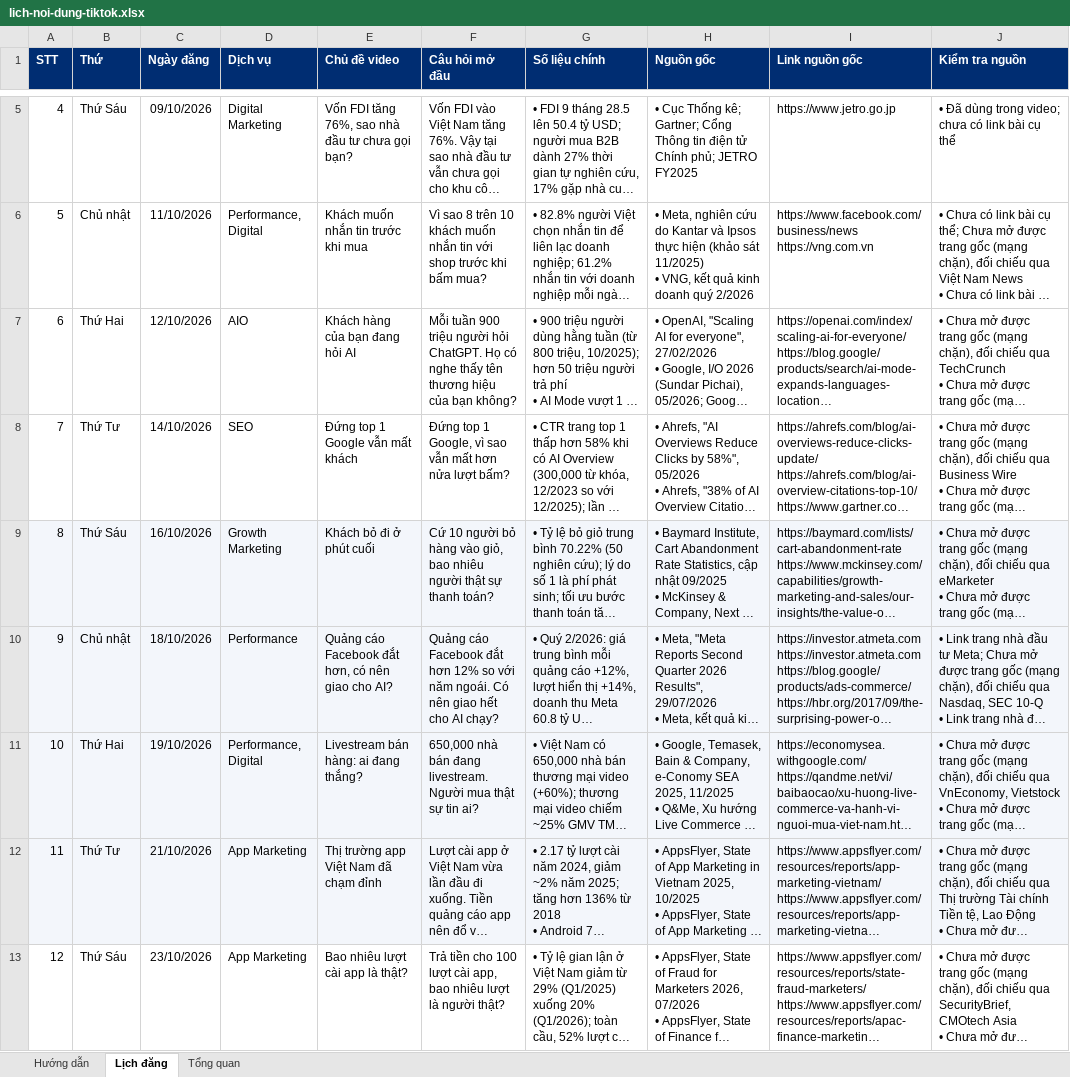
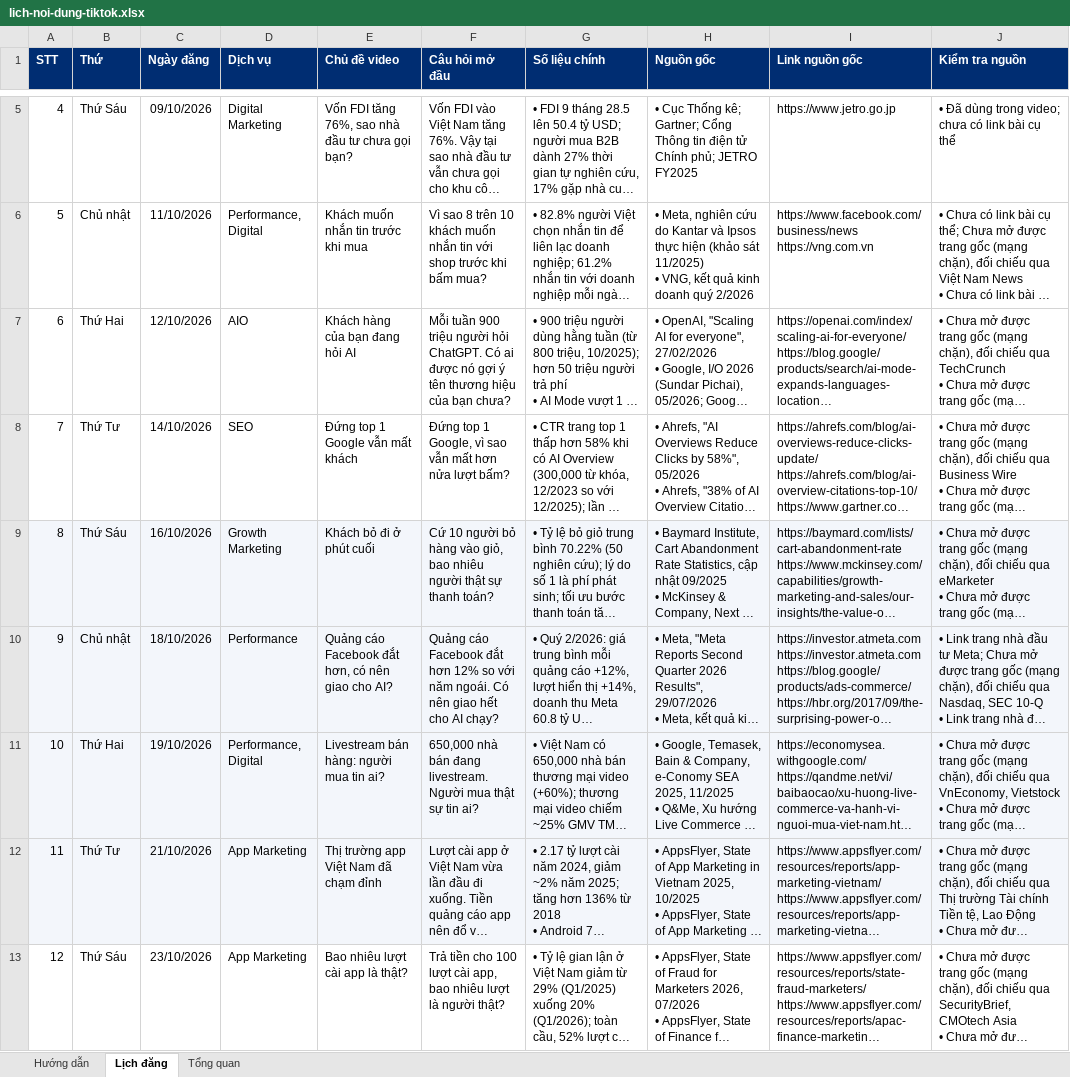
Before and after one commit to tinle47/Adtek_website, an Excel workbook: video/plan/lich-noi-dung-tiktok.xlsx, sheet Lịch đăng, drawn as a sheet; only a part is shown, gaps mark what is left out; long unchanged cells end in …; values as stored, in another font and other column widths than the file's, no borders; charts and pictures not drawn; the diff covers the shown part only; the diff names each change by its address in the sheet, - before the commit and + after, or states it on an @@ line.

```diff
--- a/video/plan/lich-noi-dung-tiktok.xlsx (sheet Lịch đăng)
+++ b/video/plan/lich-noi-dung-tiktok.xlsx (sheet Lịch đăng)
-F7 (Câu hỏi mở đầu): …hỏi ChatGPT. Họ có nghe thấy tên thương hiệu của bạn không?
+F7 (Câu hỏi mở đầu): …hỏi ChatGPT. Có ai được nó gợi ý tên thương hiệu của bạn chưa?
-E11 (Chủ đề video): Livestream bán hàng: ai đang thắng?
+E11 (Chủ đề video): Livestream bán hàng: người mua tin ai?
```
Also changed, not shown: 2 edited cells elsewhere in this sheet, sheet Hướng dẫn, 2 other files.
